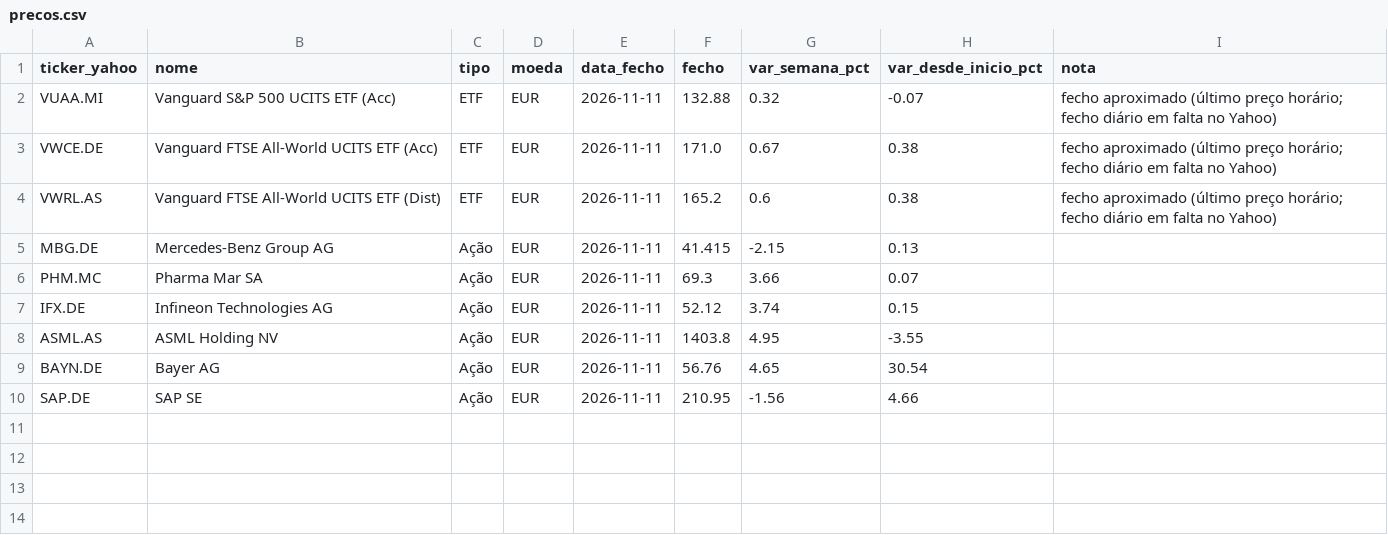
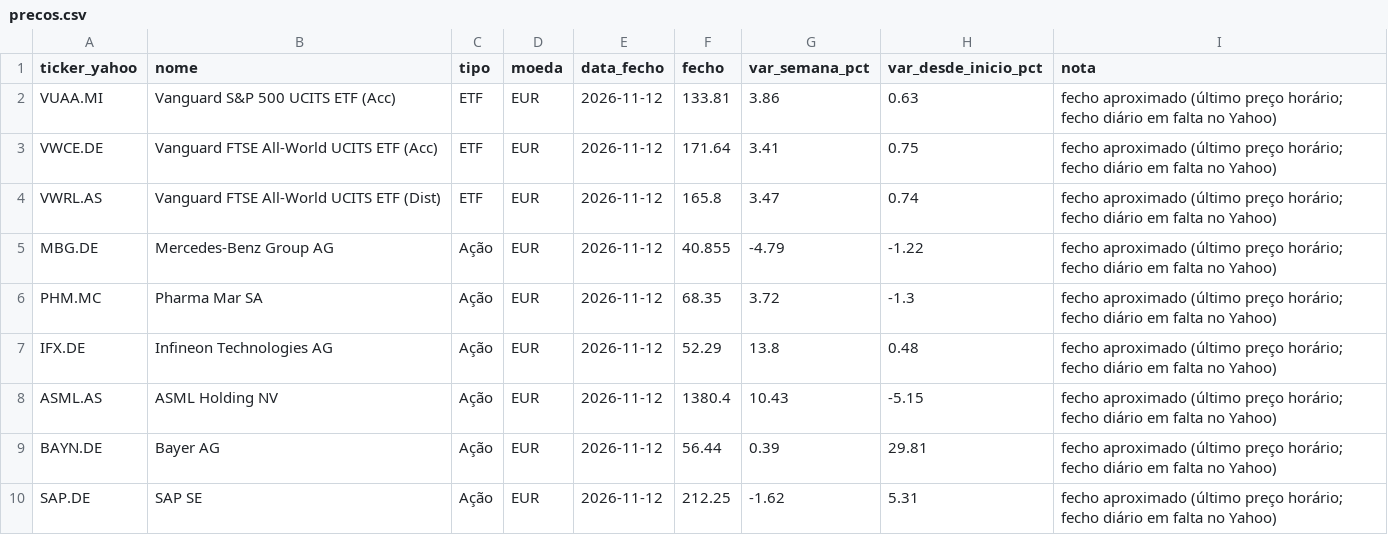
Before and after one commit to PedroDelgoat/MegaOKAI, a CSV file: dados/precos.csv, drawn as a sheet.

```diff
--- a/dados/precos.csv
+++ b/dados/precos.csv
@@ -1,10 +1,10 @@
 ticker_yahoo,nome,tipo,moeda,data_fecho,fecho,var_semana_pct,var_desde_inicio_pct,nota
-VUAA.MI,Vanguard S&P 500 UCITS ETF (Acc),ETF,EUR,2026-11-11,132.88,0.32,-0.07,fecho aproximado (último preço horário; fecho diário em falta no Yahoo)
-VWCE.DE,Vanguard FTSE All-World UCITS ETF (Acc),ETF,EUR,2026-11-11,171.0,0.67,0.38,fecho aproximado (último preço horário; fecho diário em falta no Yahoo)
-VWRL.AS,Vanguard FTSE All-World UCITS ETF (Dist),ETF,EUR,2026-11-11,165.2,0.6,0.38,fecho aproximado (último preço horário; fecho diário em falta no Yahoo)
-MBG.DE,Mercedes-Benz Group AG,Ação,EUR,2026-11-11,41.415,-2.15,0.13,
-PHM.MC,Pharma Mar SA,Ação,EUR,2026-11-11,69.3,3.66,0.07,
-IFX.DE,Infineon Technologies AG,Ação,EUR,2026-11-11,52.12,3.74,0.15,
-ASML.AS,ASML Holding NV,Ação,EUR,2026-11-11,1403.8,4.95,-3.55,
-BAYN.DE,Bayer AG,Ação,EUR,2026-11-11,56.76,4.65,30.54,
-SAP.DE,SAP SE,Ação,EUR,2026-11-11,210.95,-1.56,4.66,
+VUAA.MI,Vanguard S&P 500 UCITS ETF (Acc),ETF,EUR,2026-11-12,133.81,3.86,0.63,fecho aproximado (último preço horário; fecho diário em falta no Yahoo)
+VWCE.DE,Vanguard FTSE All-World UCITS ETF (Acc),ETF,EUR,2026-11-12,171.64,3.41,0.75,fecho aproximado (último preço horário; fecho diário em falta no Yahoo)
+VWRL.AS,Vanguard FTSE All-World UCITS ETF (Dist),ETF,EUR,2026-11-12,165.8,3.47,0.74,fecho aproximado (último preço horário; fecho diário em falta no Yahoo)
+MBG.DE,Mercedes-Benz Group AG,Ação,EUR,2026-11-12,40.855,-4.79,-1.22,fecho aproximado (último preço horário; fecho diário em falta no Yahoo)
+PHM.MC,Pharma Mar SA,Ação,EUR,2026-11-12,68.35,3.72,-1.3,fecho aproximado (último preço horário; fecho diário em falta no Yahoo)
+IFX.DE,Infineon Technologies AG,Ação,EUR,2026-11-12,52.29,13.8,0.48,fecho aproximado (último preço horário; fecho diário em falta no Yahoo)
+ASML.AS,ASML Holding NV,Ação,EUR,2026-11-12,1380.4,10.43,-5.15,fecho aproximado (último preço horário; fecho diário em falta no Yahoo)
+BAYN.DE,Bayer AG,Ação,EUR,2026-11-12,56.44,0.39,29.81,fecho aproximado (último preço horário; fecho diário em falta no Yahoo)
+SAP.DE,SAP SE,Ação,EUR,2026-11-12,212.25,-1.62,5.31,fecho aproximado (último preço horário; fecho diário em falta no Yahoo)
```
Also changed, not shown: dados/benchmark.csv, dados/noticias.csv, 1 other file.
